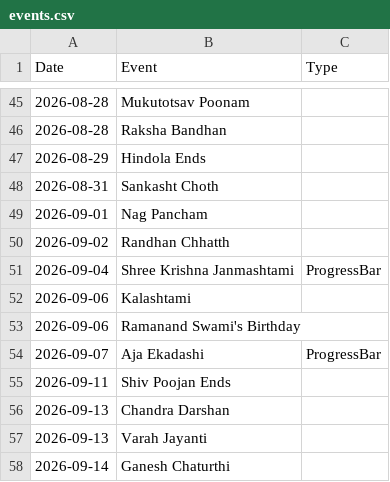
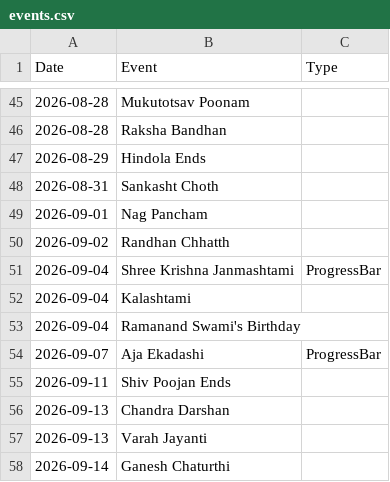
Before and after one commit to robocrax/clockadashi, a CSV file: events.csv, drawn as a sheet; only a part is shown, gaps mark what is left out.

```diff
--- a/events.csv
+++ b/events.csv
@@ -51,4 +51,4 @@ Date,Event,Type
 2026-09-04,Shree Krishna Janmashtami,ProgressBar
-2026-09-06,Kalashtami
-2026-09-06,Ramanand Swami's Birthday
+2026-09-04,Kalashtami
+2026-09-04,Ramanand Swami's Birthday
 2026-09-07,Aja Ekadashi,ProgressBar
```
Also changed, not shown: 6 other files.
